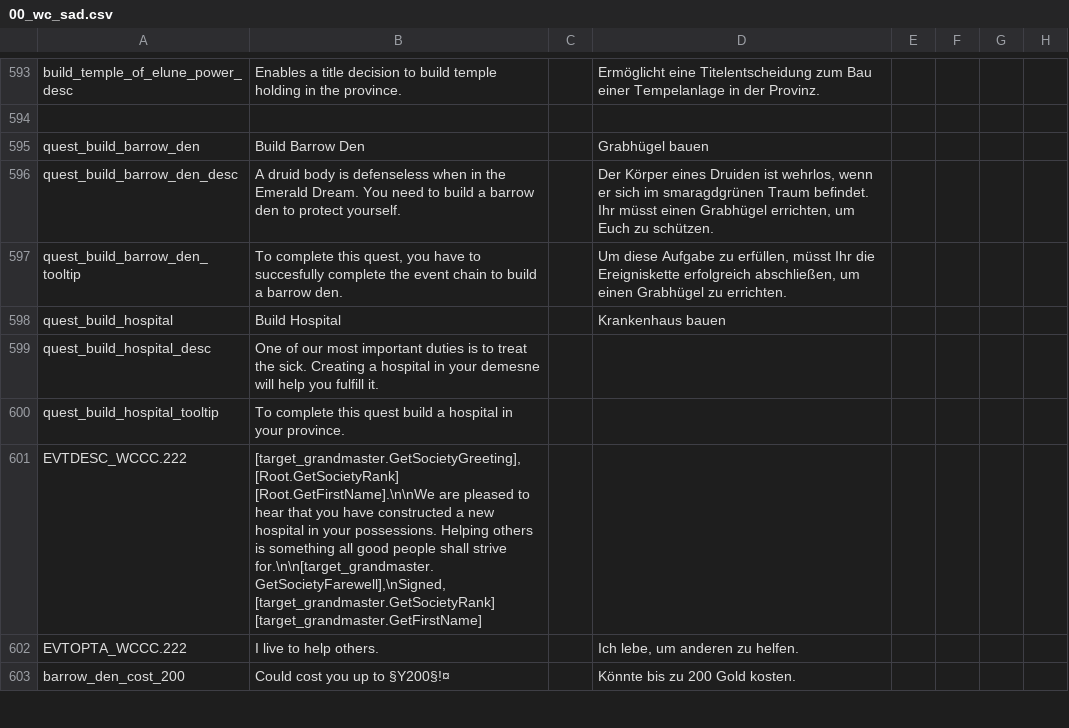
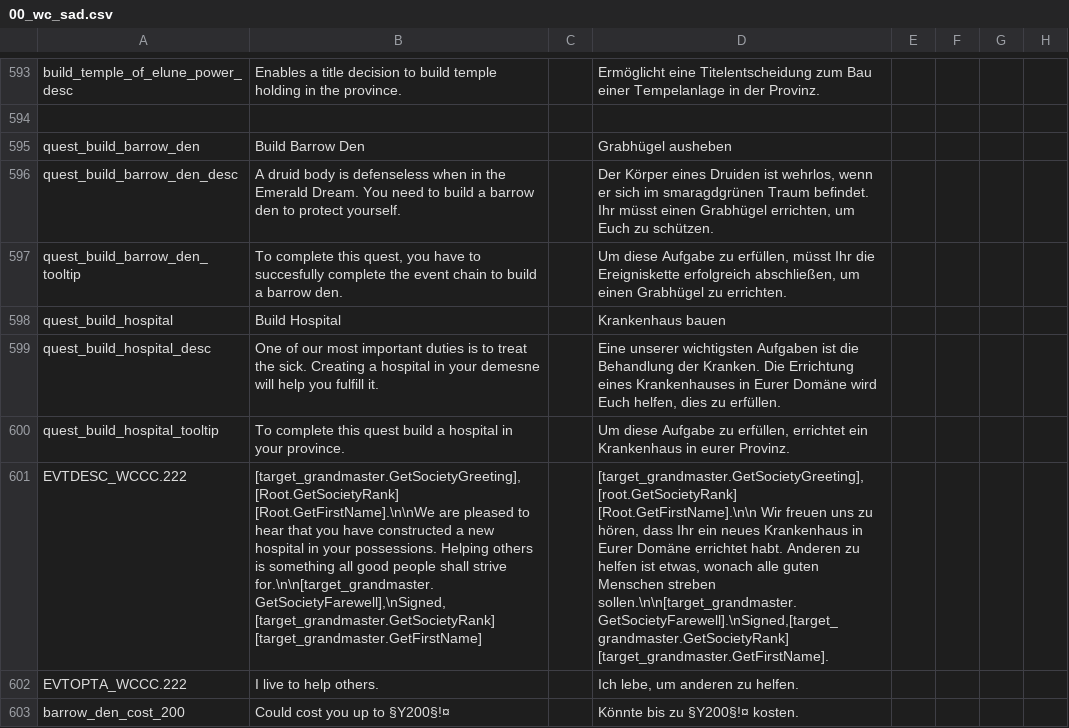
Before and after one commit to Warcraft-GoA-Development-Team/Warcraft-Guardians-of-Azeroth, a CSV file: localisation/00_wc_sad.csv, drawn as a sheet; only a part is shown, gaps mark what is left out; the diff covers the shown part only; the diff names each change by its address in the sheet, - before the commit and + after, or states it on an @@ line.

```diff
--- a/localisation/00_wc_sad.csv
+++ b/localisation/00_wc_sad.csv
-D595: Grabhügel bauen
+D595: Grabhügel ausheben
-D599: (empty)
+D599: Eine unserer wichtigsten Aufgaben ist die Behandlung der Kranken. Die Errichtung eines Krankenhauses in Eurer Domäne wird Euch helfen, dies zu erfüllen.
-D600: (empty)
+D600: Um diese Aufgabe zu erfüllen, errichtet ein Krankenhaus in eurer Provinz.
-D601: (empty)
+D601: [target_grandmaster.GetSocietyGreeting], [root.GetSocietyRank] [Root.GetFirstName].\n\n Wir freuen uns zu hören, dass Ihr ein neues Krankenhaus in Eurer Domäne errichtet habt. Anderen zu helfen ist etwas, wonach alle guten Menschen streben sollen.\n\n[target_grandmaster.GetSocietyFarewell].\nSigned,[target_grandmaster.GetSocietyRank] [target_grandmaster.GetFirstName].
-D603: Könnte bis zu 200 Gold kosten.
+D603: Könnte bis zu §Y200§!¤ kosten.
```
Also changed, not shown: 14 edited cells elsewhere in this file, localisation/00_wc_job_titles.csv, localisation/00_zuwc_united_localisation.csv.
